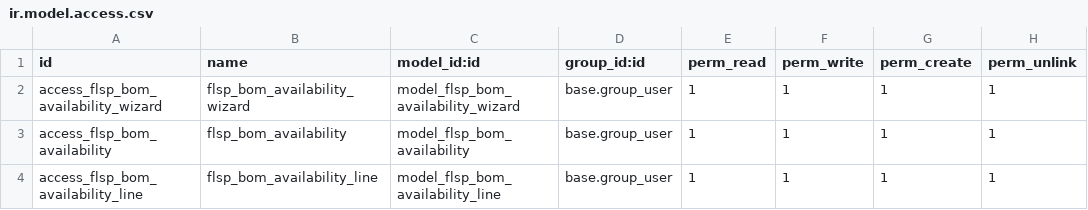
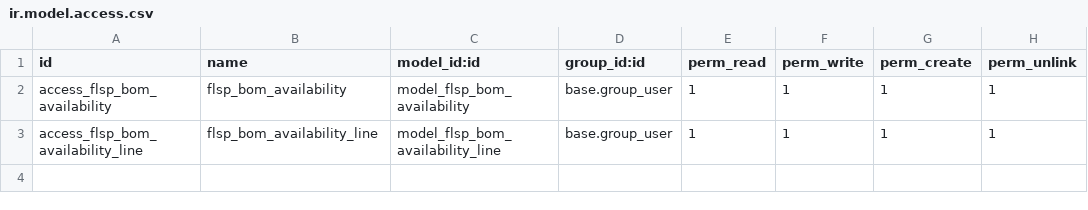
Before and after one commit to odoo-smg/firstlight, a CSV file: flsp_bom_availability/security/ir.model.access.csv, drawn as a sheet; the diff names each change by its address in the sheet, - before the commit and + after, or states it on an @@ line.

Commit message:
Ticket #407: Remove security access for Wizard models from security access files

```diff
--- a/flsp_bom_availability/security/ir.model.access.csv
+++ b/flsp_bom_availability/security/ir.model.access.csv
-row 2: access_flsp_bom_availability_wizard | flsp_bom_availability_wizard | model_flsp_bom_availability_wizard | base.group_user | 1 | 1 | 1 | 1
```
Also changed, not shown: flspcomparebom/security/ir.model.access.csv, 2 other files.
